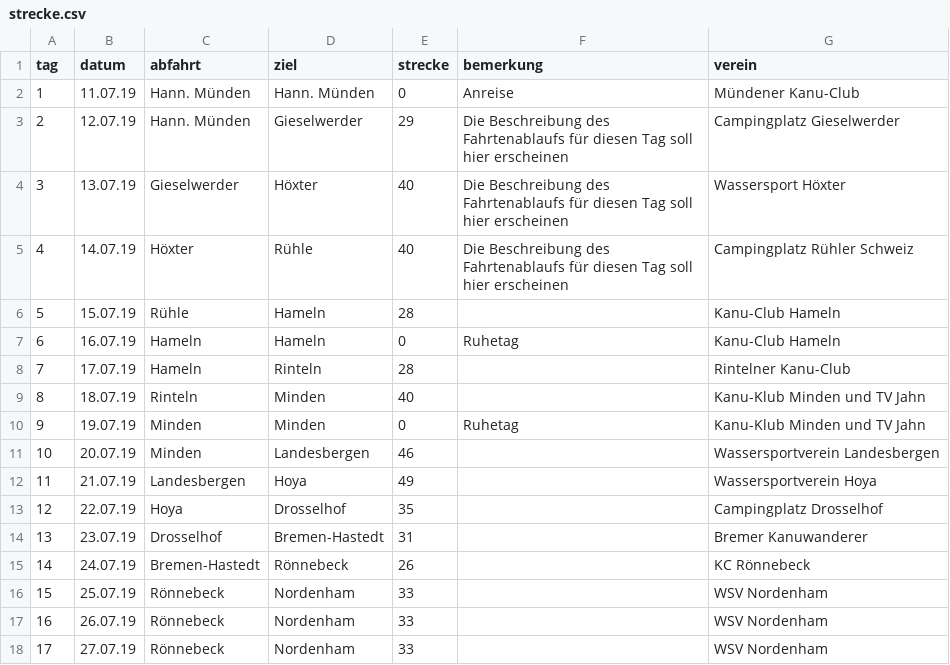
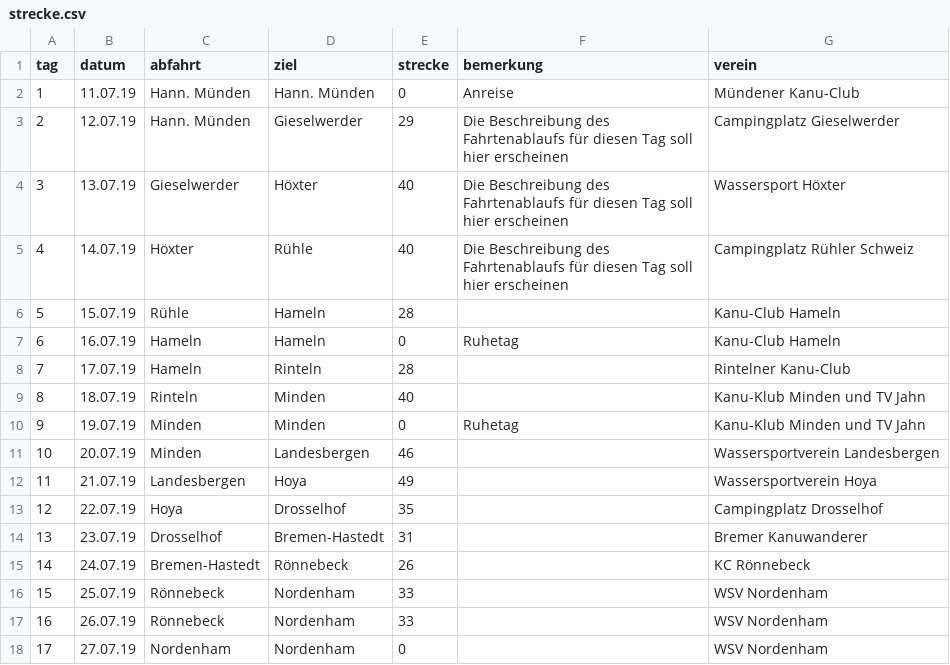
Before and after one commit to Weserfahrt/weserfahrt.github.io, a CSV file: _data/strecke.csv, drawn as a sheet.

Commit message:
Update strecke.csv

```diff
--- a/_data/strecke.csv
+++ b/_data/strecke.csv
@@ -17,2 +17,2 @@ tag,datum,abfahrt,ziel,strecke,bemerkung,verein
 16,26.07.19,Rönnebeck,Nordenham,33,,WSV Nordenham
-17,27.07.19,Rönnebeck,Nordenham,33,,WSV Nordenham
+17,27.07.19,Nordenham,Nordenham,0,,WSV Nordenham
```
